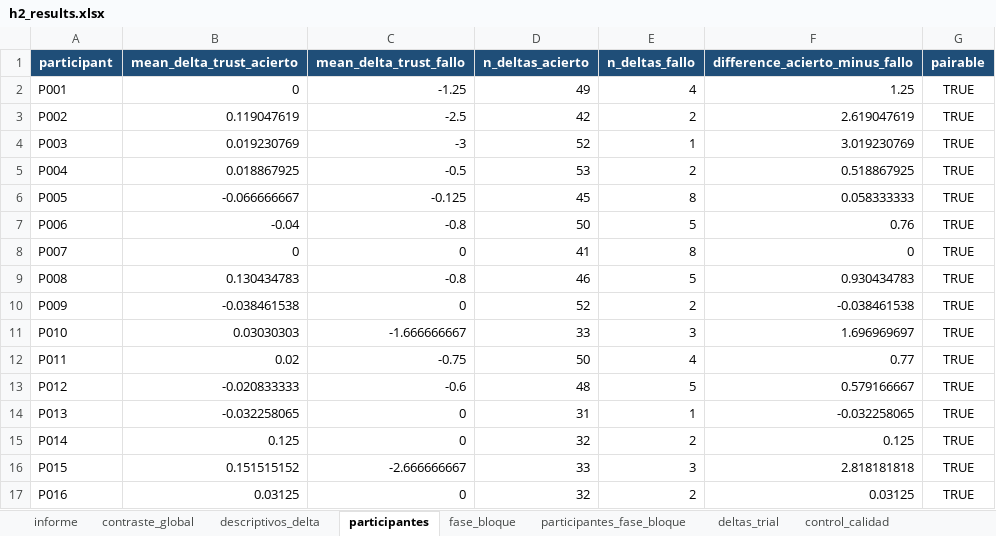
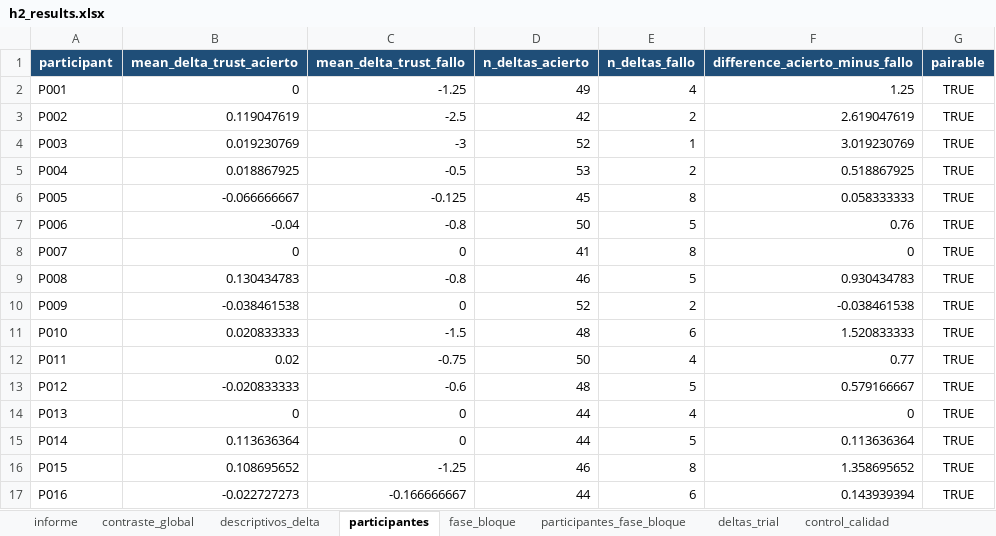
Before and after one commit to neurocienciaetsiae/Neurociencia-2026-27, an Excel workbook: ATC_EXTRACTOR/output/h2_trust_change/h2_results.xlsx, sheet participantes, drawn as a sheet; values as stored, in another font and other column widths than the file's, no borders; the diff names each change by its address in the sheet, - before the commit and + after, or states it on an @@ line.

Commit message:
H2: usa datos corregidos y trata timeouts como fallos

```diff
--- a/ATC_EXTRACTOR/output/h2_trust_change/h2_results.xlsx (sheet participantes)
+++ b/ATC_EXTRACTOR/output/h2_trust_change/h2_results.xlsx (sheet participantes)
-B11 (mean_delta_trust_acierto): 0.03030303
+B11 (mean_delta_trust_acierto): 0.020833333
-C11 (mean_delta_trust_fallo): -1.666666667
+C11 (mean_delta_trust_fallo): -1.5
-D11 (n_deltas_acierto): 33
+D11 (n_deltas_acierto): 48
-E11 (n_deltas_fallo): 3
+E11 (n_deltas_fallo): 6
-F11 (difference_acierto_minus_fallo): 1.696969697
+F11 (difference_acierto_minus_fallo): 1.520833333
-B14 (mean_delta_trust_acierto): -0.032258065
+B14 (mean_delta_trust_acierto): 0
-D14 (n_deltas_acierto): 31
+D14 (n_deltas_acierto): 44
-E14 (n_deltas_fallo): 1
+E14 (n_deltas_fallo): 4
-F14 (difference_acierto_minus_fallo): -0.032258065
+F14 (difference_acierto_minus_fallo): 0
-B15 (mean_delta_trust_acierto): 0.125
+B15 (mean_delta_trust_acierto): 0.113636364
-D15 (n_deltas_acierto): 32
+D15 (n_deltas_acierto): 44
-E15 (n_deltas_fallo): 2
+E15 (n_deltas_fallo): 5
-F15 (difference_acierto_minus_fallo): 0.125
+F15 (difference_acierto_minus_fallo): 0.113636364
-B16 (mean_delta_trust_acierto): 0.151515152
+B16 (mean_delta_trust_acierto): 0.108695652
-C16 (mean_delta_trust_fallo): -2.666666667
+C16 (mean_delta_trust_fallo): -1.25
-D16 (n_deltas_acierto): 33
+D16 (n_deltas_acierto): 46
-E16 (n_deltas_fallo): 3
+E16 (n_deltas_fallo): 8
-F16 (difference_acierto_minus_fallo): 2.818181818
+F16 (difference_acierto_minus_fallo): 1.358695652
-B17 (mean_delta_trust_acierto): 0.03125
+B17 (mean_delta_trust_acierto): -0.022727273
-C17 (mean_delta_trust_fallo): 0
+C17 (mean_delta_trust_fallo): -0.166666667
-D17 (n_deltas_acierto): 32
+D17 (n_deltas_acierto): 44
-E17 (n_deltas_fallo): 2
+E17 (n_deltas_fallo): 6
-F17 (difference_acierto_minus_fallo): 0.03125
+F17 (difference_acierto_minus_fallo): 0.143939394
```
Also changed, not shown: sheet deltas_trial, sheet fase_bloque, sheet participantes_fase_bloque, sheet contraste_global, sheet sens_auto_fase_bloque, sheet sens_auto_participantes, 5 more sheets, 6 other files.
